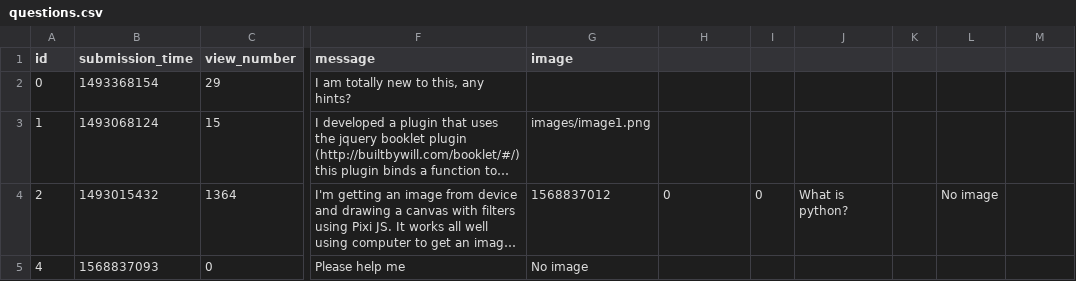
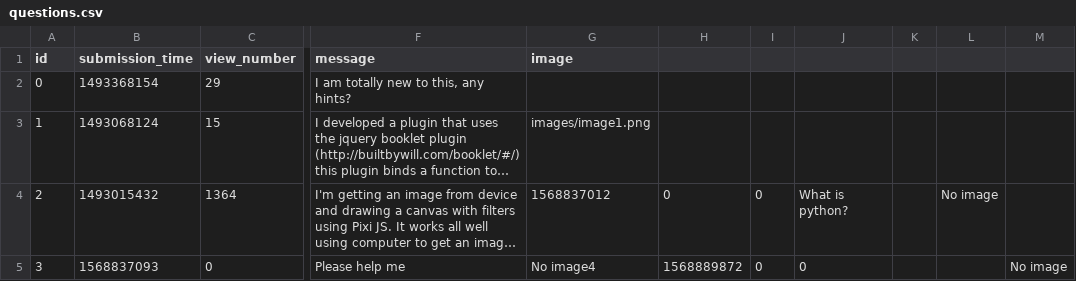
Before and after one commit to Gnorbi951/ask-mate-python, a CSV file: sample_data/questions.csv, drawn as a sheet; only a part is shown, gaps mark what is left out; long unchanged cells end in …; the diff names each change by its address in the sheet, - before the commit and + after, or states it on an @@ line.

```diff
--- a/sample_data/questions.csv
+++ b/sample_data/questions.csv
-A5 (id): 4
+A5 (id): 3
-G5 (image): No image
+G5 (image): No image4
-H5: (empty)
+H5: 1568889872
-I5: (empty)
+I5: 0
-J5: (empty)
+J5: 0
-M5: (empty)
+M5: No image
```
